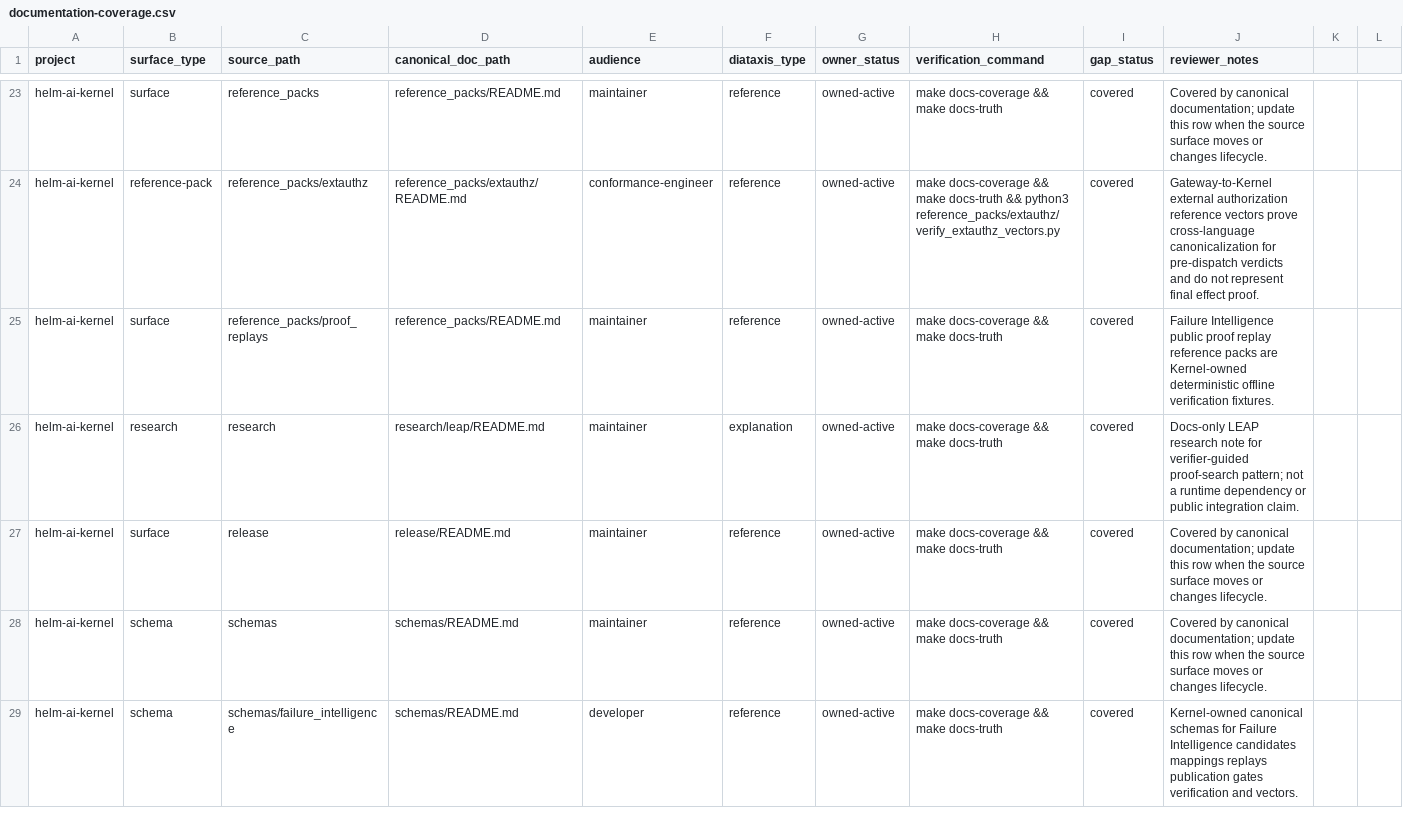
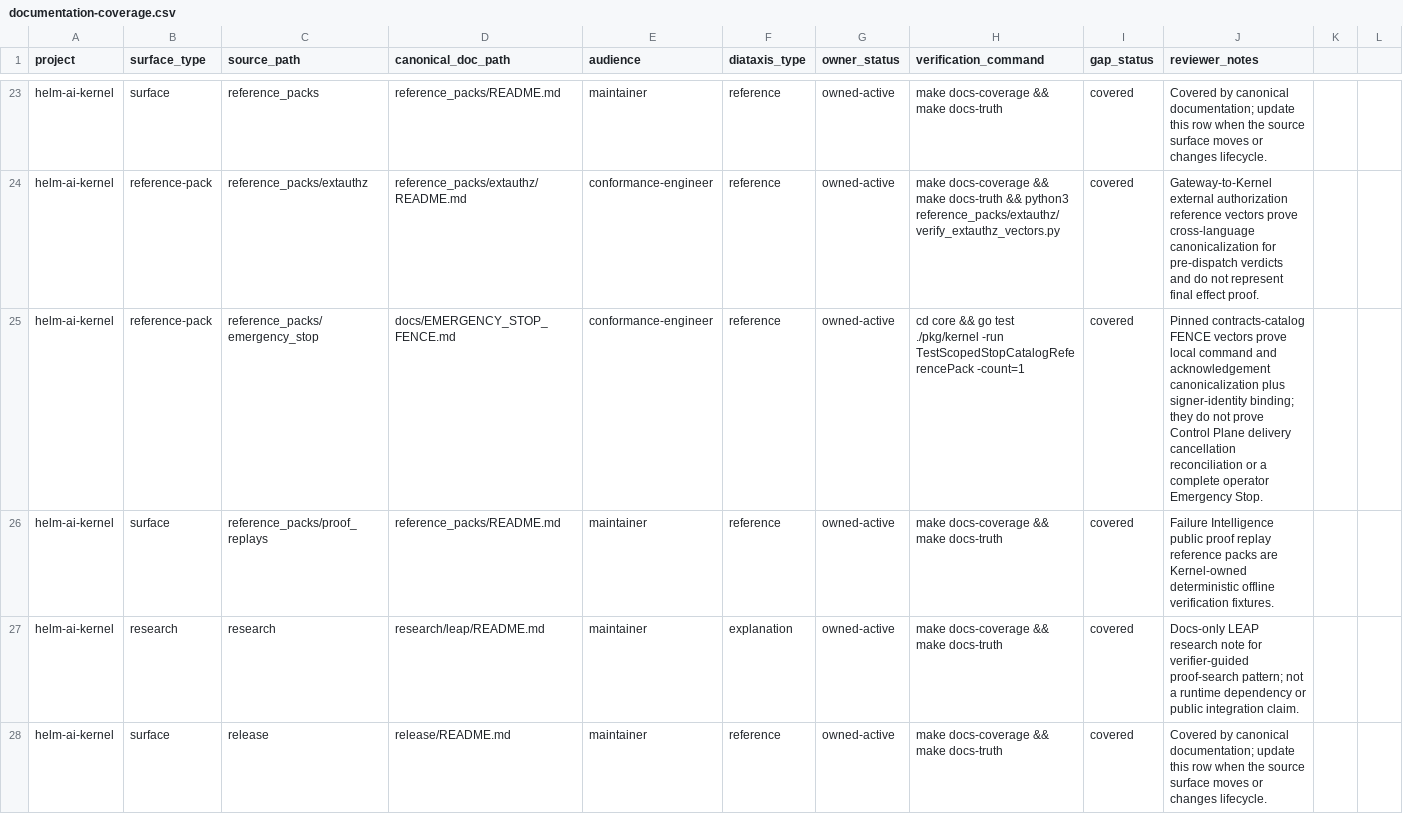
Before and after one commit to Mindburn-Labs/helm-ai-kernel, a CSV file: docs/documentation-coverage.csv, drawn as a sheet; only a part is shown, gaps mark what is left out; the shorter side is filled out with more unchanged rows.

Commit message:
feat: add scoped emergency-stop fence

```diff
--- a/docs/documentation-coverage.csv
+++ b/docs/documentation-coverage.csv
@@ -24,2 +24,3 @@ helm-ai-kernel,surface,reference_packs,reference_packs/README.md,maintainer,refe
 helm-ai-kernel,reference-pack,reference_packs/extauthz,reference_packs/extauthz/README.md,conformance-engineer,reference,owned-active,make docs-coverage && make docs-truth && python3 reference_packs/extauthz/verify_extauthz_vectors.py,covered,Gateway-to-Kernel external authorization reference vectors prove cross-language canonicalization for pre-dispatch verdicts and do not represent final effect proof.
+helm-ai-kernel,reference-pack,reference_packs/emergency_stop,docs/EMERGENCY_STOP_FENCE.md,conformance-engineer,reference,owned-active,cd core && go test ./pkg/kernel -run TestScopedStopCatalogReferencePack -count=1,covered,Pinned contracts-catalog FENCE vectors prove local command and acknowledgement canonicalization plus signer-identity binding; they do not prove Control Plane delivery cancellation reconciliation or a complete operator Emergency Stop.
 helm-ai-kernel,surface,reference_packs/proof_replays,reference_packs/README.md,maintainer,reference,owned-active,make docs-coverage && make docs-truth,covered,Failure Intelligence public proof replay reference packs are Kernel-owned deterministic offline verification fixtures.
```
Also changed, not shown: 33 other files.
